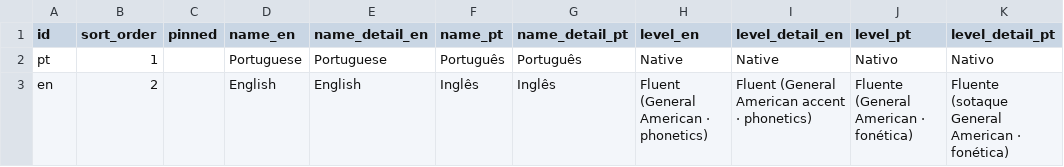
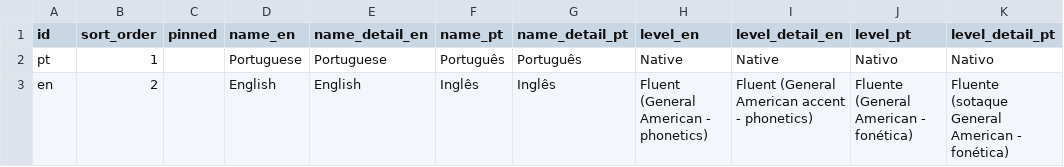
Before and after one commit to duducm2/my-personal-repo, a CSV file: my-data/canonical/languages.csv, drawn as a sheet.

```diff
--- a/my-data/canonical/languages.csv
+++ b/my-data/canonical/languages.csv
@@ -2,2 +2,2 @@ id,sort_order,pinned,name_en,name_detail_en,name_pt,name_detail_pt,level_en,leve
 pt,1,,Portuguese,Portuguese,Português,Português,Native,Native,Nativo,Nativo
-en,2,,English,English,Inglês,Inglês,Fluent (General American · phonetics),Fluent (General American accent · phonetics),Fluente (General American · fonética),Fluente (sotaque General American · fonética)
+en,2,,English,English,Inglês,Inglês,Fluent (General American - phonetics),Fluent (General American accent - phonetics),Fluente (General American - fonética),Fluente (sotaque General American - fonética)
```
Also changed, not shown: my-data/canonical/companies.csv, 4 other files.
